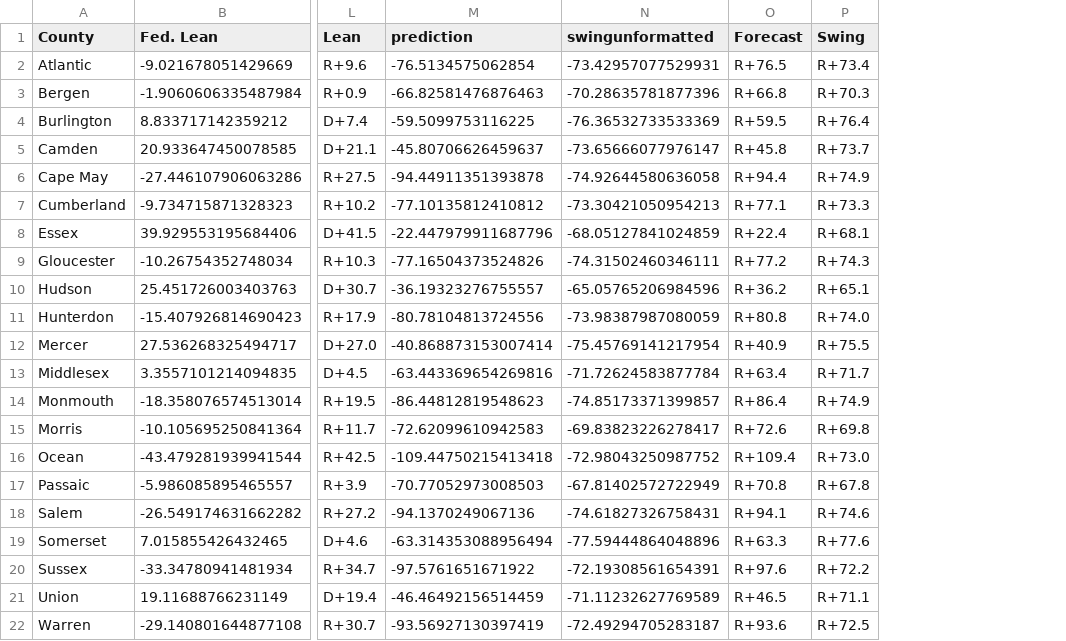
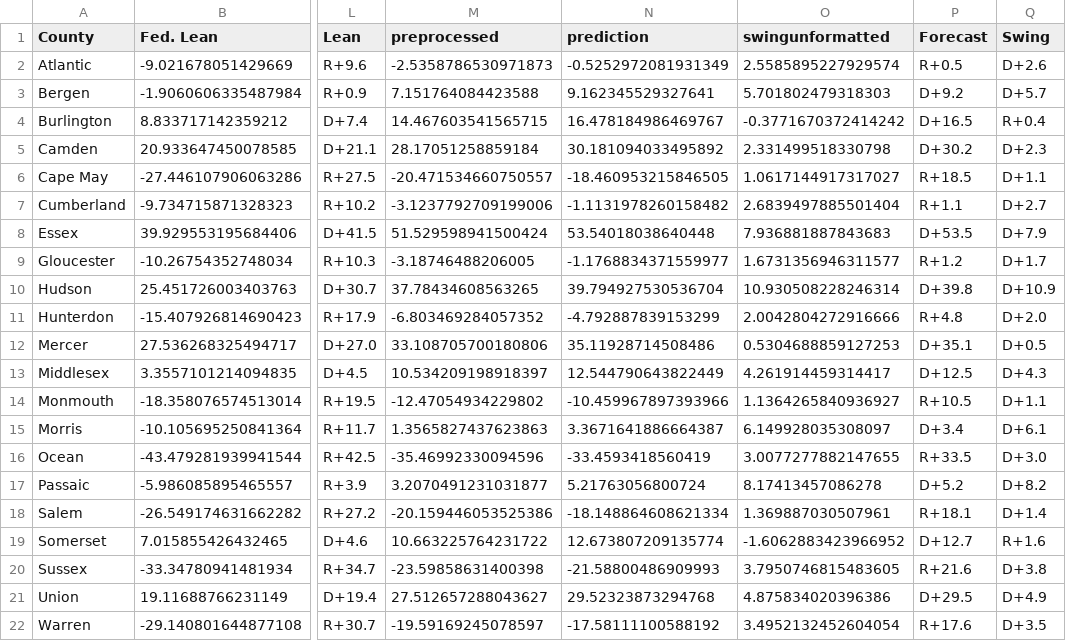
Before and after one commit to MapWiseResearch/forecast_data, a CSV file: 25governors/nj_counties.csv, drawn as a sheet; only a part is shown, gaps mark what is left out; removed rows and columns are numbered as before the commit, all else as after; the diff names each change by its address in the sheet, - before the commit and + after, or states it on an @@ line.

```diff
--- a/25governors/nj_counties.csv
+++ b/25governors/nj_counties.csv
-column M (prediction), rows 2-22: -76.5134575062854 | -66.82581476876463 | -59.5099753116225 | -45.80706626459637 | -94.44911351393878 | -77.10135812410812 | -22.447979911687796 | -77.16504373524826 | -36.19323276755557 | -80.78104813724556 | -40.868873153007414 | -63.443369654269816 | -86.44812819548623 | -72.62099610942583 | -109.44750215413418 | -70.77052973008503 | -94.1370249067136 | -63.314353088956494 | -97.5761651671922 | -46.46492156514459 | -93.56927130397419
-column N (swingunformatted), rows 2-22: -73.42957077529931 | -70.28635781877396 | -76.36532733533369 | -73.65666077976147 | -74.92644580636058 | -73.30421050954213 | -68.05127841024859 | -74.31502460346111 | -65.05765206984596 | -73.98387987080059 | -75.45769141217954 | -71.72624583877784 | -74.85173371399857 | -69.83823226278417 | -72.98043250987752 | -67.81402572722949 | -74.61827326758431 | -77.59444864048896 | -72.19308561654391 | -71.11232627769589 | -72.49294705283187
-column O (Forecast), rows 2-22: R+76.5 | R+66.8 | R+59.5 | R+45.8 | R+94.4 | R+77.1 | R+22.4 | R+77.2 | R+36.2 | R+80.8 | R+40.9 | R+63.4 | R+86.4 | R+72.6 | R+109.4 | R+70.8 | R+94.1 | R+63.3 | R+97.6 | R+46.5 | R+93.6
-column P (Swing), rows 2-22: R+73.4 | R+70.3 | R+76.4 | R+73.7 | R+74.9 | R+73.3 | R+68.1 | R+74.3 | R+65.1 | R+74.0 | R+75.5 | R+71.7 | R+74.9 | R+69.8 | R+73.0 | R+67.8 | R+74.6 | R+77.6 | R+72.2 | R+71.1 | R+72.5
+column M (preprocessed), rows 2-22: -2.5358786530971873 | 7.151764084423588 | 14.467603541565715 | 28.17051258859184 | -20.471534660750557 | -3.1237792709199006 | 51.529598941500424 | -3.18746488206005 | 37.78434608563265 | -6.803469284057352 | 33.108705700180806 | 10.534209198918397 | -12.47054934229802 | 1.3565827437623863 | -35.46992330094596 | 3.2070491231031877 | -20.159446053525386 | 10.663225764231722 | -23.59858631400398 | 27.512657288043627 | -19.59169245078597
+column N (prediction), rows 2-22: -0.5252972081931349 | 9.162345529327641 | 16.478184986469767 | 30.181094033495892 | -18.460953215846505 | -1.1131978260158482 | 53.54018038640448 | -1.1768834371559977 | 39.794927530536704 | -4.792887839153299 | 35.11928714508486 | 12.544790643822449 | -10.459967897393966 | 3.3671641886664387 | -33.4593418560419 | 5.21763056800724 | -18.148864608621334 | 12.673807209135774 | -21.58800486909993 | 29.52323873294768 | -17.58111100588192
+column O (swingunformatted), rows 2-22: 2.5585895227929574 | 5.701802479318303 | -0.3771670372414242 | 2.331499518330798 | 1.0617144917317027 | 2.6839497885501404 | 7.936881887843683 | 1.6731356946311577 | 10.930508228246314 | 2.0042804272916666 | 0.5304688859127253 | 4.261914459314417 | 1.1364265840936927 | 6.149928035308097 | 3.0077277882147655 | 8.17413457086278 | 1.369887030507961 | -1.6062883423966952 | 3.7950746815483605 | 4.875834020396386 | 3.4952132452604054
+column P (Forecast), rows 2-22: R+0.5 | D+9.2 | D+16.5 | D+30.2 | R+18.5 | R+1.1 | D+53.5 | R+1.2 | D+39.8 | R+4.8 | D+35.1 | D+12.5 | R+10.5 | D+3.4 | R+33.5 | D+5.2 | R+18.1 | D+12.7 | R+21.6 | D+29.5 | R+17.6
+column Q (Swing), rows 2-22: D+2.6 | D+5.7 | R+0.4 | D+2.3 | D+1.1 | D+2.7 | D+7.9 | D+1.7 | D+10.9 | D+2.0 | D+0.5 | D+4.3 | D+1.1 | D+6.1 | D+3.0 | D+8.2 | D+1.4 | R+1.6 | D+3.8 | D+4.9 | D+3.5
```
Also changed, not shown: 25governors/nj_toplines.csv, 25governors/va_counties.csv, 14 other files.
